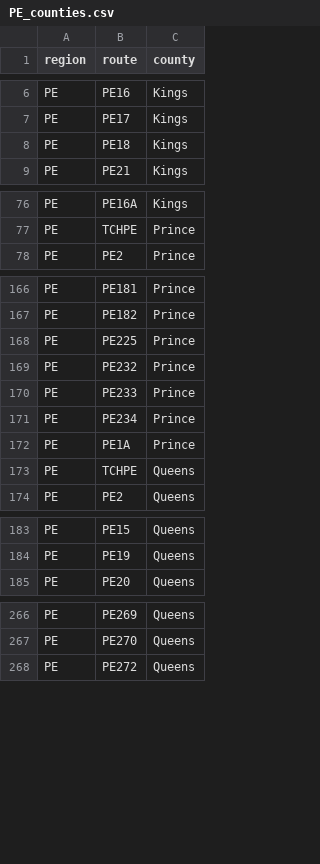
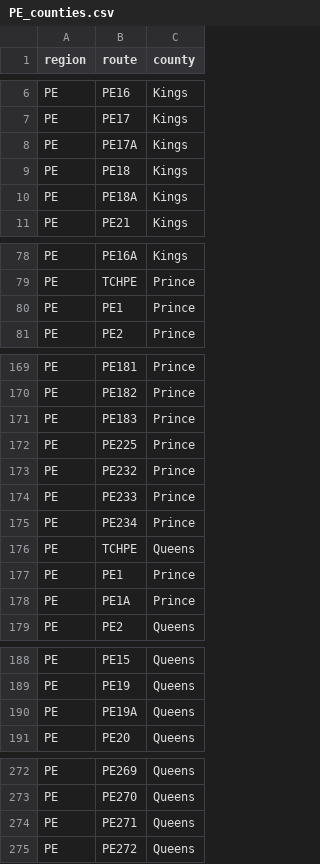
Before and after one commit to Highway-Photo-Project/PhotoData, a CSV file: _counties/PE_counties.csv, drawn as a sheet; only a part is shown, gaps mark what is left out.

Commit message:
Add new county codes to PE_counties.csv
Added new county codes for Kings, Prince, and Queens.

```diff
--- a/_counties/PE_counties.csv
+++ b/_counties/PE_counties.csv
@@ -7,3 +7,5 @@ PE;PE16;Kings
 PE;PE17;Kings
+PE;PE17A;Kings
 PE;PE18;Kings
+PE;PE18A;Kings
 PE;PE21;Kings
@@ -77,2 +79,3 @@ PE;PE16A;Kings
 PE;TCHPE;Prince
+PE;PE1;Prince
 PE;PE2;Prince
@@ -167,2 +170,3 @@ PE;PE181;Prince
 PE;PE182;Prince
+PE;PE183;Prince
 PE;PE225;Prince
@@ -171,4 +175,5 @@ PE;PE233;Prince
 PE;PE234;Prince
+PE;TCHPE;Queens
+PE;PE1;Prince
 PE;PE1A;Prince
-PE;TCHPE;Queens
 PE;PE2;Queens
@@ -184,2 +189,3 @@ PE;PE15;Queens
 PE;PE19;Queens
+PE;PE19A;Queens
 PE;PE20;Queens
@@ -267,2 +273,3 @@ PE;PE269;Queens
 PE;PE270;Queens
+PE;PE271;Queens
 PE;PE272;Queens
```
